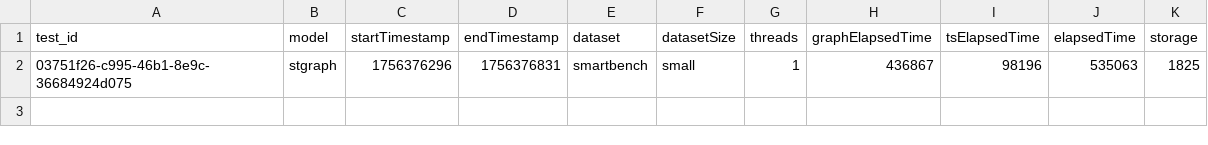
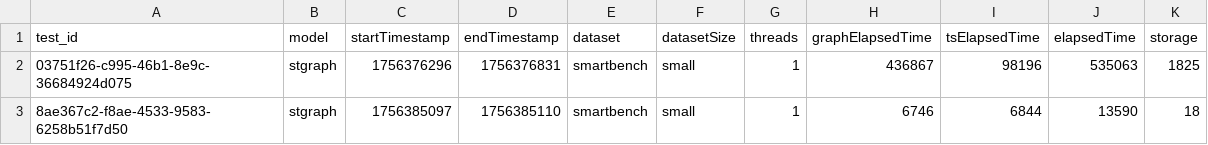
Before and after one commit to w4bo/dt-graph, a CSV file: results/dt_graph/ingestion_time/ingestion_statistics.csv, drawn as a sheet; the diff names each change by its address in the sheet, - before the commit and + after, or states it on an @@ line.

```diff
--- a/results/dt_graph/ingestion_time/ingestion_statistics.csv
+++ b/results/dt_graph/ingestion_time/ingestion_statistics.csv
+row 3: 8ae367c2-f8ae-4533-9583-6258b51f7d50 | stgraph | 1756385097 | 1756385110 | smartbench | small | 1 | 6746 | 6844 | 13590 | 18
```
Also changed, not shown: 2 other files.
